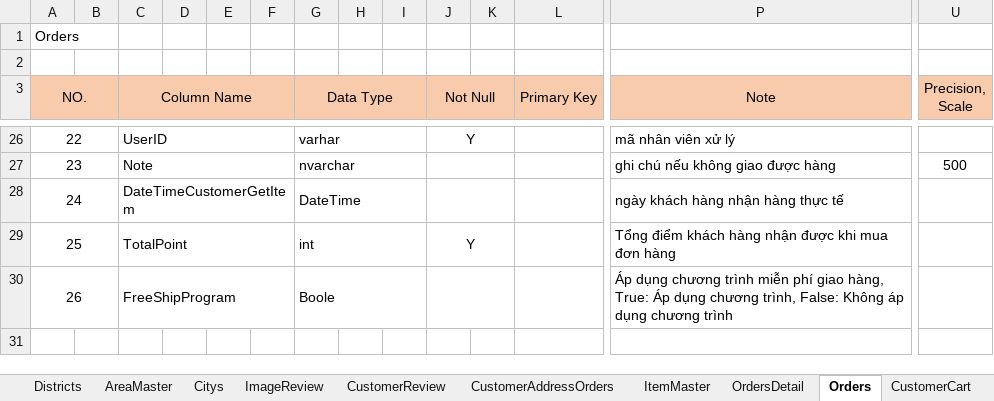
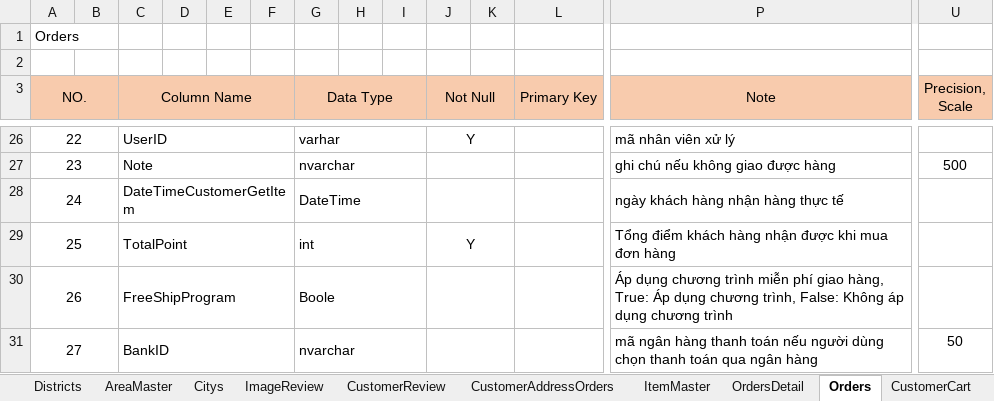
Before and after one commit to TranDuyTuong/Source_BookSaleReactJs, an Excel workbook: document/database/BangThietKeDataBase.xlsx, sheet Orders, drawn as a sheet; only a part is shown, gaps mark what is left out; values as stored, in another font and other column widths than the file's, no borders; rows hold the shown columns only; the diff names each change by its address in the sheet, - before the commit and + after, or states it on an @@ line.

```diff
--- a/document/database/BangThietKeDataBase.xlsx (sheet Orders)
+++ b/document/database/BangThietKeDataBase.xlsx (sheet Orders)
+row 31: 27 |  | BankID |  |  |  | nvarchar |  |  |  |  |  | mã ngân hàng thanh toán nếu người dùng chọn thanh toán qua ngân hàng | 50
```
Also changed, not shown: sheet ListTable, sheet CategoryItemMaster, sheet Customer, other sheet tabs, 15 other files.
